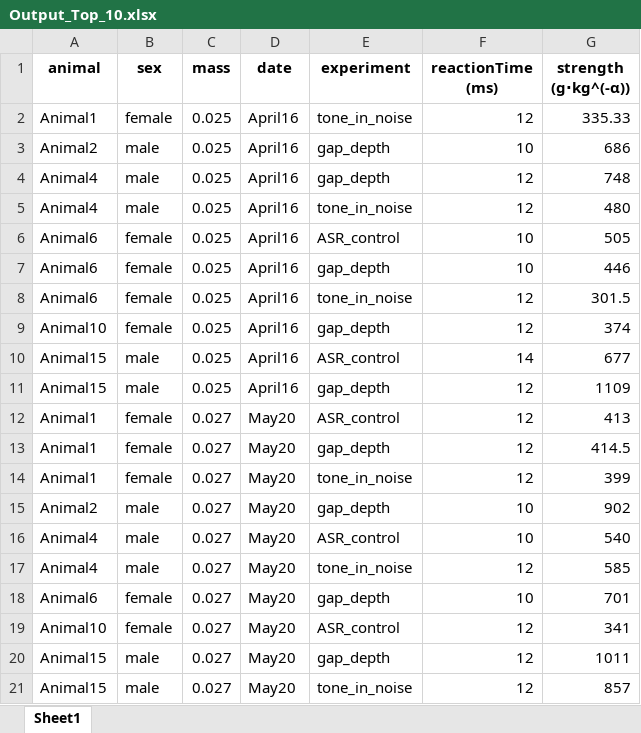
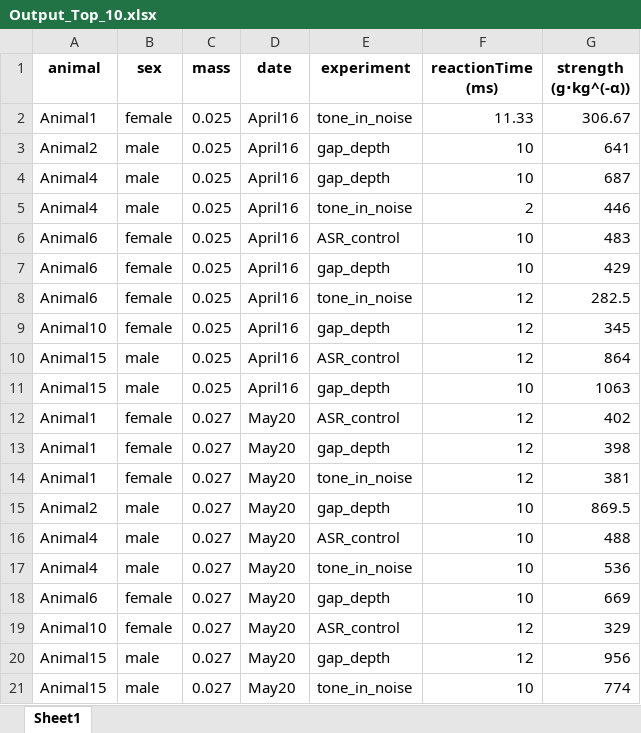
Before and after one commit to Leon-Kolb/Startle-Response-Analysis, an Excel workbook: Results/13/Output_Top_10.xlsx, sheet Sheet1, drawn as a sheet; values as stored, in another font and other column widths than the file's, no borders; the diff names each change by its address in the sheet, - before the commit and + after, or states it on an @@ line.

```diff
--- a/Results/13/Output_Top_10.xlsx (sheet Sheet1)
+++ b/Results/13/Output_Top_10.xlsx (sheet Sheet1)
-F2 (reactionTime (ms)): 12
+F2 (reactionTime (ms)): 11.33
-G2 (strength (g⋅kg^(-α))): 335.33
+G2 (strength (g⋅kg^(-α))): 306.67
-G3 (strength (g⋅kg^(-α))): 686
+G3 (strength (g⋅kg^(-α))): 641
-F4 (reactionTime (ms)): 12
+F4 (reactionTime (ms)): 10
-G4 (strength (g⋅kg^(-α))): 748
+G4 (strength (g⋅kg^(-α))): 687
-F5 (reactionTime (ms)): 12
+F5 (reactionTime (ms)): 2
-G5 (strength (g⋅kg^(-α))): 480
+G5 (strength (g⋅kg^(-α))): 446
-G6 (strength (g⋅kg^(-α))): 505
+G6 (strength (g⋅kg^(-α))): 483
-G7 (strength (g⋅kg^(-α))): 446
+G7 (strength (g⋅kg^(-α))): 429
-G8 (strength (g⋅kg^(-α))): 301.5
+G8 (strength (g⋅kg^(-α))): 282.5
-G9 (strength (g⋅kg^(-α))): 374
+G9 (strength (g⋅kg^(-α))): 345
-F10 (reactionTime (ms)): 14
+F10 (reactionTime (ms)): 12
-G10 (strength (g⋅kg^(-α))): 677
+G10 (strength (g⋅kg^(-α))): 864
-F11 (reactionTime (ms)): 12
+F11 (reactionTime (ms)): 10
-G11 (strength (g⋅kg^(-α))): 1109
+G11 (strength (g⋅kg^(-α))): 1063
-G12 (strength (g⋅kg^(-α))): 413
+G12 (strength (g⋅kg^(-α))): 402
-G13 (strength (g⋅kg^(-α))): 414.5
+G13 (strength (g⋅kg^(-α))): 398
-G14 (strength (g⋅kg^(-α))): 399
+G14 (strength (g⋅kg^(-α))): 381
-G15 (strength (g⋅kg^(-α))): 902
+G15 (strength (g⋅kg^(-α))): 869.5
-G16 (strength (g⋅kg^(-α))): 540
+G16 (strength (g⋅kg^(-α))): 488
-F17 (reactionTime (ms)): 12
+F17 (reactionTime (ms)): 10
-G17 (strength (g⋅kg^(-α))): 585
+G17 (strength (g⋅kg^(-α))): 536
-G18 (strength (g⋅kg^(-α))): 701
+G18 (strength (g⋅kg^(-α))): 669
-G19 (strength (g⋅kg^(-α))): 341
+G19 (strength (g⋅kg^(-α))): 329
-G20 (strength (g⋅kg^(-α))): 1011
+G20 (strength (g⋅kg^(-α))): 956
-F21 (reactionTime (ms)): 12
+F21 (reactionTime (ms)): 10
-G21 (strength (g⋅kg^(-α))): 857
+G21 (strength (g⋅kg^(-α))): 774
```
Also changed, not shown: Results/13/Output.xlsx, 9 other files.
